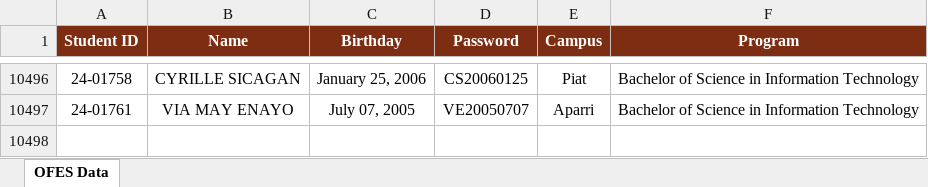
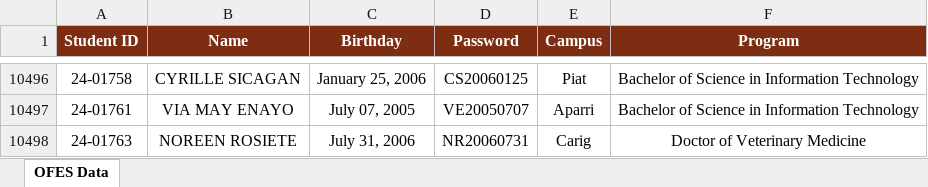
Before and after one commit to ricfx861-sys/fdcv-g-vdsfvg, an Excel workbook: ofes_data.xlsx, sheet OFES Data, drawn as a sheet; only a part is shown, gaps mark what is left out; values as stored, in another font and other column widths than the file's, no borders; the diff names each change by its address in the sheet, - before the commit and + after, or states it on an @@ line.

Commit message:
ofes: row (10497 total)

```diff
--- a/ofes_data.xlsx (sheet OFES Data)
+++ b/ofes_data.xlsx (sheet OFES Data)
+row 10498: 24-01763 | NOREEN ROSIETE | July 31, 2006 | NR20060731 | Carig | Doctor of Veterinary Medicine
```
